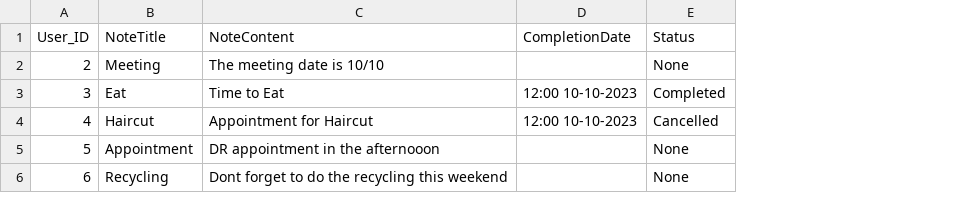
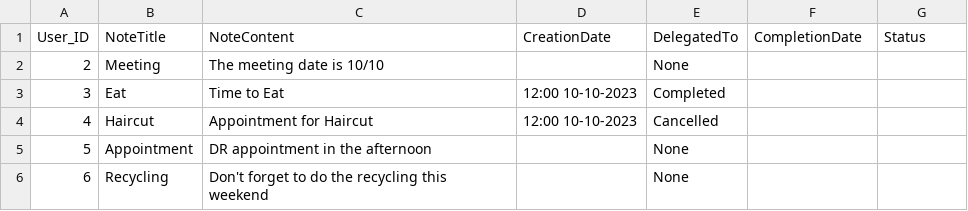
Before and after one commit to KatherineMulder/ITPR6.518-Enterprise-Software-Development-Development, a CSV file: data/Notes.csv, drawn as a sheet; addresses are those after the commit; the diff names each change by its address in the sheet, - before the commit and + after, or states it on an @@ line.

Commit message:
updated database tables and fixed html

```diff
--- a/data/Notes.csv
+++ b/data/Notes.csv
+column D (CreationDate), rows 3-4: 12:00 10-10-2023 | 12:00 10-10-2023
+column E (DelegatedTo), rows 2-6: None | Completed | Cancelled | None | None
-G2 (Status): None
+G2 (Status): (empty)
-F3:F4 (CompletionDate): 12:00 10-10-2023
+F3:F4 (CompletionDate): (empty)
-G3 (Status): Completed
+G3 (Status): (empty)
-G4 (Status): Cancelled
+G4 (Status): (empty)
-C5 (NoteContent): DR appointment in the afternooon
+C5 (NoteContent): DR appointment in the afternoon
-G5:G6 (Status): None
+G5:G6 (Status): (empty)
-C6 (NoteContent): Dont forget to do the recycling this weekend
+C6 (NoteContent): Don't forget to do the recycling this weekend
```
Also changed, not shown: data/Users.csv, 8 other files.
